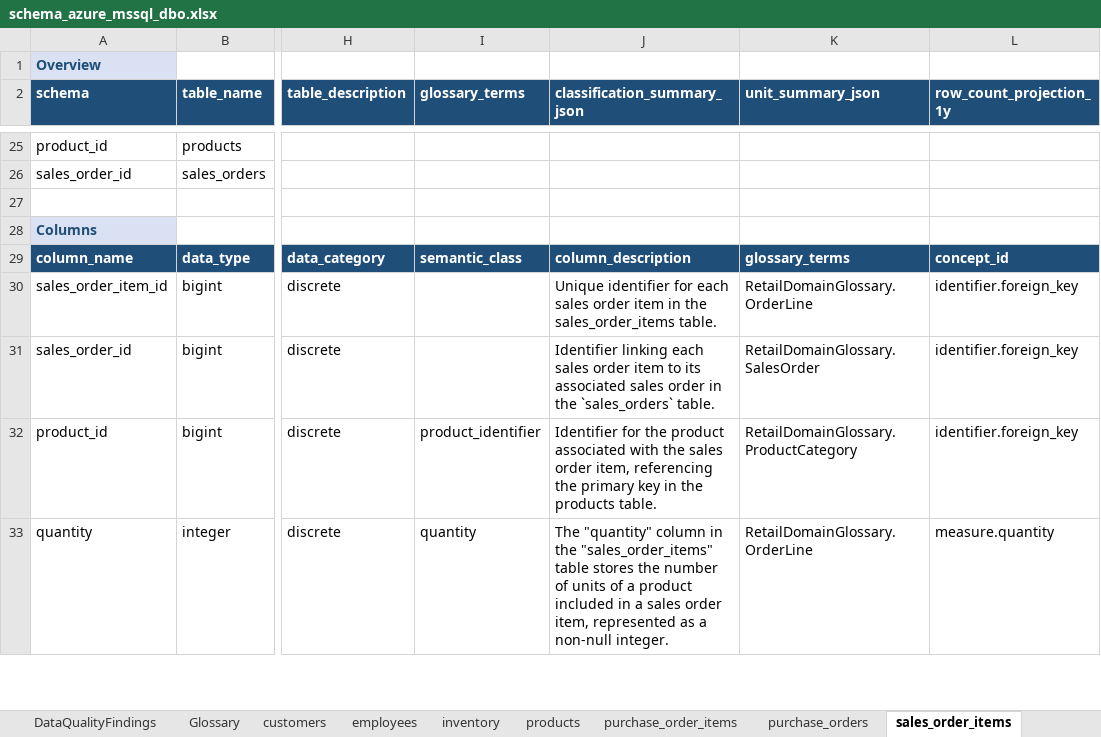
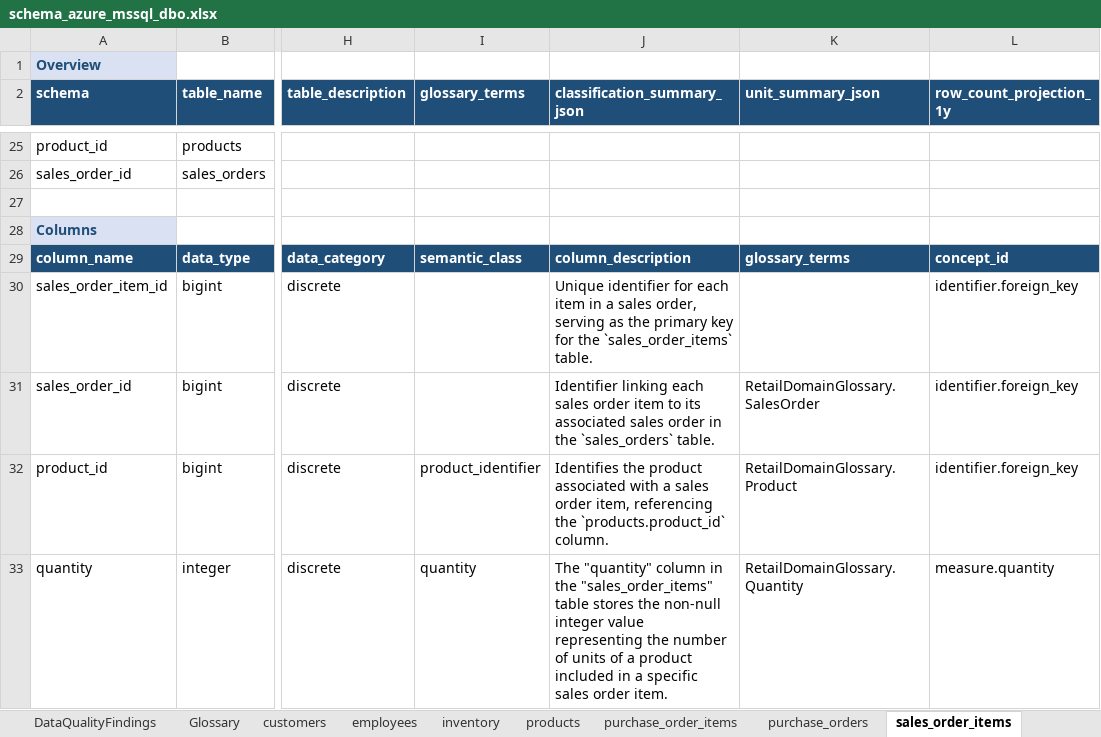
Before and after one commit to elixirrjob1/cursorskills, an Excel workbook: LATEST_SCHEMA/schema_azure_mssql_dbo.xlsx, sheet sales_order_items, drawn as a sheet; only a part is shown, gaps mark what is left out; values as stored, in another font and other column widths than the file's, no borders; the diff covers the shown part only; the diff names each change by its address in the sheet, - before the commit and + after, or states it on an @@ line.

```diff
--- a/LATEST_SCHEMA/schema_azure_mssql_dbo.xlsx (sheet sales_order_items)
+++ b/LATEST_SCHEMA/schema_azure_mssql_dbo.xlsx (sheet sales_order_items)
-J30 (classification_summary_json): …for each sales order item in the sales_order_items table.
+J30 (classification_summary_json): …for each item in a sales order, serving as the primary key for the `sales_order_items` table.
-K30 (unit_summary_json): RetailDomainGlossary.OrderLine
+K30 (unit_summary_json): (empty)
-J32 (classification_summary_json): Identifier for the product associated with the sales order item, referencing the primary key in the products table.
+J32 (classification_summary_json): Identifies the product associated with a sales order item, referencing the `products.product_id` column.
-K32 (unit_summary_json): RetailDomainGlossary.ProductCategory
+K32 (unit_summary_json): RetailDomainGlossary.Product
-J33 (classification_summary_json): …stores the number of units of a product included in a sales order item, represented as a non-null integer.
+J33 (classification_summary_json): …stores the non-null integer value representing the number of units of a product included in a specific sales order item.
-K33 (unit_summary_json): RetailDomainGlossary.OrderLine
+K33 (unit_summary_json): RetailDomainGlossary.Quantity
```
Also changed, not shown: 5 edited cells elsewhere in this sheet, sheet products, sheet stores, sheet employees, sheet purchase_orders, sheet inventory, sheet purchase_order_items, 4 more sheets, 4 other files.
